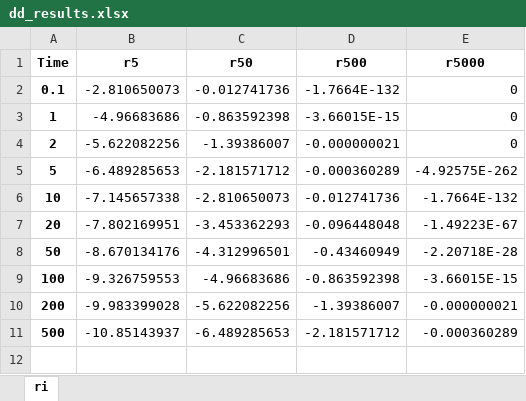
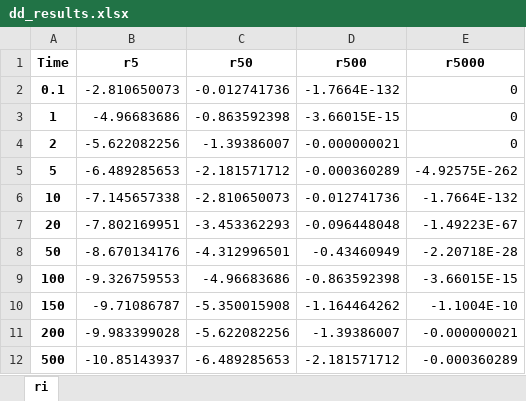
Before and after one commit to Moofbytes/pygaf_notebooks, an Excel workbook: output/dd_results.xlsx, sheet ri, drawn as a sheet; values as stored, in another font and other column widths than the file's, no borders; the diff names each change by its address in the sheet, - before the commit and + after, or states it on an @@ line.

```diff
--- a/output/dd_results.xlsx (sheet ri)
+++ b/output/dd_results.xlsx (sheet ri)
+row 10: 150 | -9.71086787 | -5.350015908 | -1.164464262 | -1.1004E-10
```
Also changed, not shown: output/dd_grid_results.xlsx, output/ri_result.xlsx, 4 other files.
